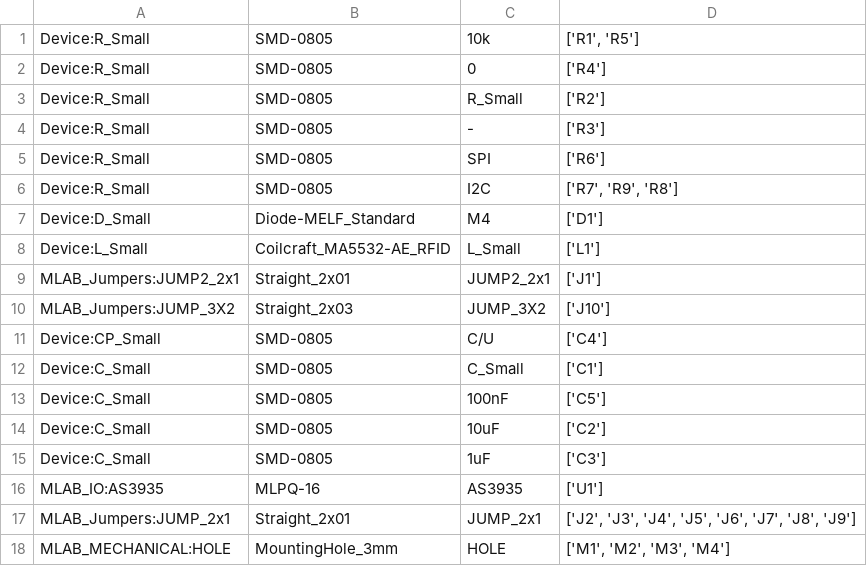
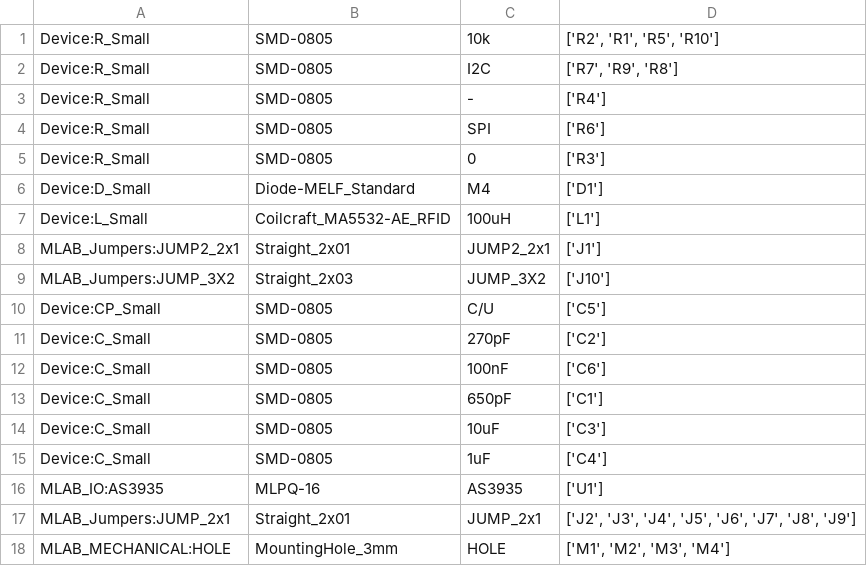
Before and after one commit to MLAB-project/Modules, a CSV file: sensors/LIGHTNING01A/hw/bom_base.csv, drawn as a sheet.

Commit message:
LIGHTNING01A, uprava PCB, oprava schematu

```diff
--- a/sensors/LIGHTNING01A/hw/bom_base.csv
+++ b/sensors/LIGHTNING01A/hw/bom_base.csv
@@ -1,16 +1,16 @@
-Device:R_Small;SMD-0805;10k;['R1', 'R5']
-Device:R_Small;SMD-0805;0;['R4']
-Device:R_Small;SMD-0805;R_Small;['R2']
-Device:R_Small;SMD-0805;-;['R3']
+Device:R_Small;SMD-0805;10k;['R2', 'R1', 'R5', 'R10']
+Device:R_Small;SMD-0805;I2C;['R7', 'R9', 'R8']
+Device:R_Small;SMD-0805;-;['R4']
 Device:R_Small;SMD-0805;SPI;['R6']
-Device:R_Small;SMD-0805;I2C;['R7', 'R9', 'R8']
+Device:R_Small;SMD-0805;0;['R3']
 Device:D_Small;Diode-MELF_Standard;M4;['D1']
-Device:L_Small;Coilcraft_MA5532-AE_RFID;L_Small;['L1']
+Device:L_Small;Coilcraft_MA5532-AE_RFID;100uH;['L1']
 MLAB_Jumpers:JUMP2_2x1;Straight_2x01;JUMP2_2x1;['J1']
 MLAB_Jumpers:JUMP_3X2;Straight_2x03;JUMP_3X2;['J10']
-Device:CP_Small;SMD-0805;C/U;['C4']
-Device:C_Small;SMD-0805;C_Small;['C1']
-Device:C_Small;SMD-0805;100nF;['C5']
-Device:C_Small;SMD-0805;10uF;['C2']
-Device:C_Small;SMD-0805;1uF;['C3']
+Device:CP_Small;SMD-0805;C/U;['C5']
+Device:C_Small;SMD-0805;270pF;['C2']
+Device:C_Small;SMD-0805;100nF;['C6']
+Device:C_Small;SMD-0805;650pF;['C1']
+Device:C_Small;SMD-0805;10uF;['C3']
+Device:C_Small;SMD-0805;1uF;['C4']
 MLAB_IO:AS3935;MLPQ-16;AS3935;['U1']
```
Also changed, not shown: 25 other files.
